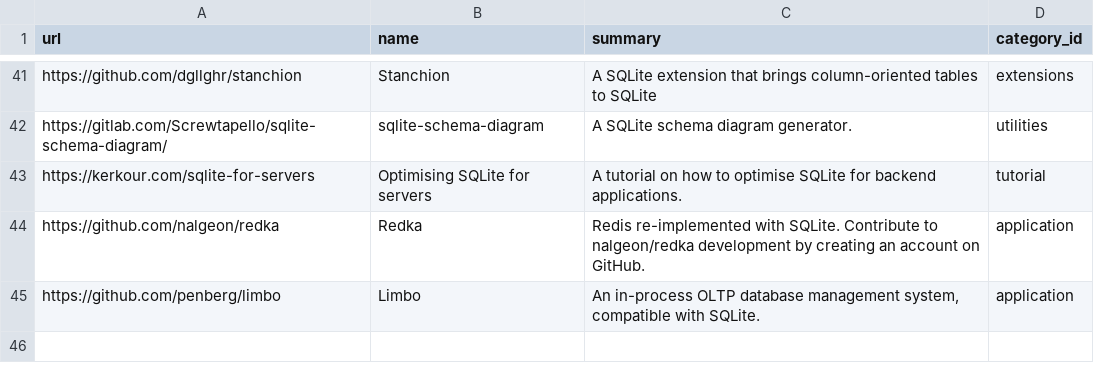
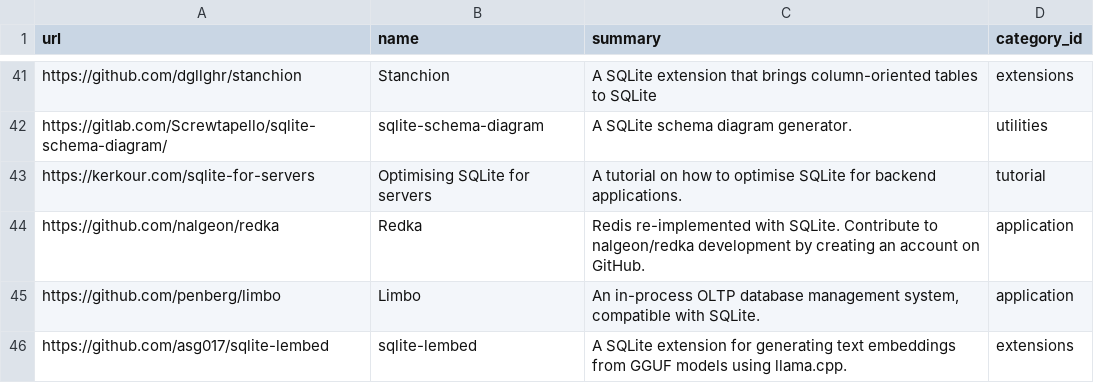
Before and after one commit to arnau/some-sqlite, a CSV file: data/thing.csv, drawn as a sheet; only a part is shown, gaps mark what is left out; the diff names each change by its address in the sheet, - before the commit and + after, or states it on an @@ line.

Commit message:
data: Add sqlite-lembed
Signed-off-by: Arnau Siches <asiches@gmail.com>

```diff
--- a/data/thing.csv
+++ b/data/thing.csv
+row 46: https://github.com/asg017/sqlite-lembed | sqlite-lembed | A SQLite extension for generating text embeddings from GGUF models using llama.cpp. | extensions
```
Also changed, not shown: data/thing_tag.csv, 1 other file.
